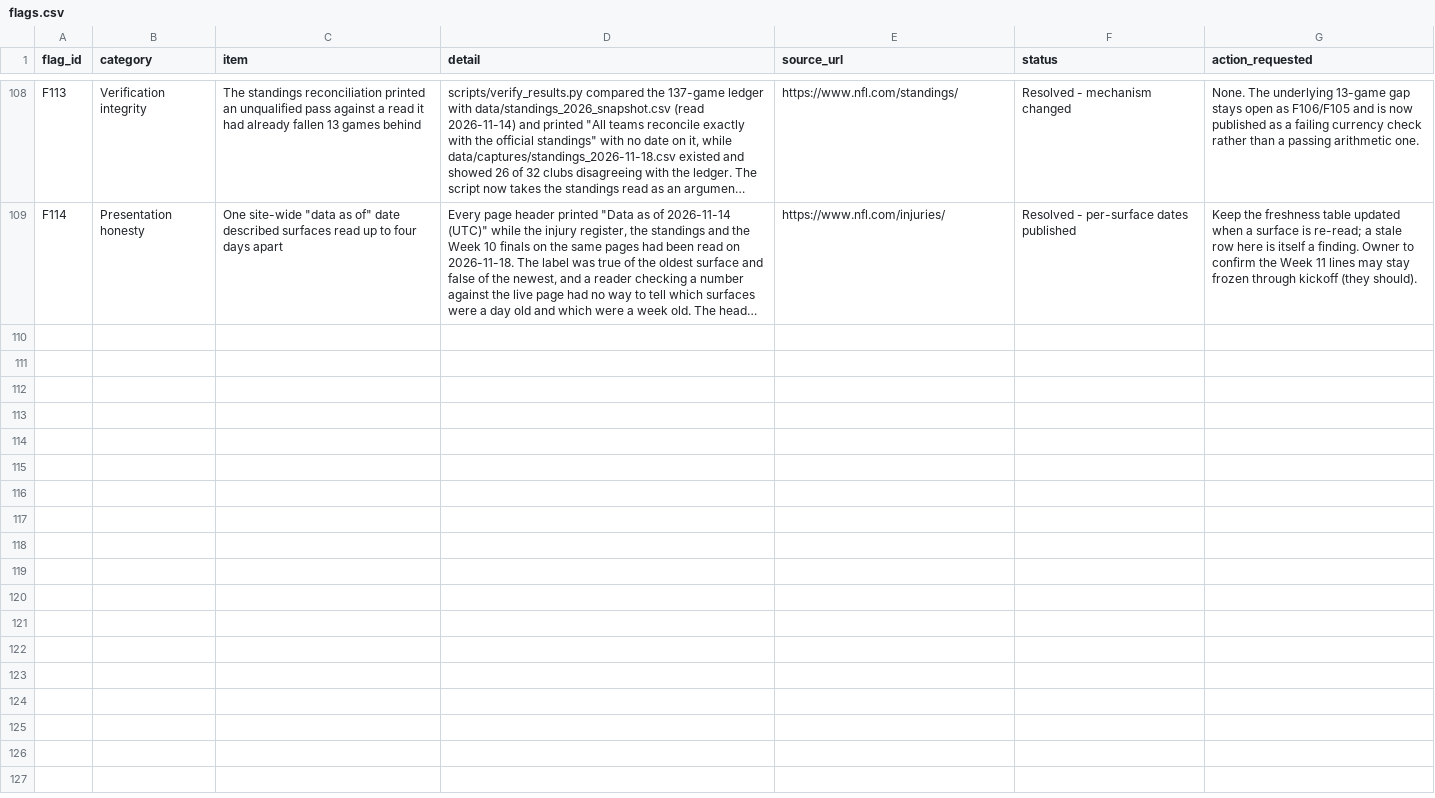
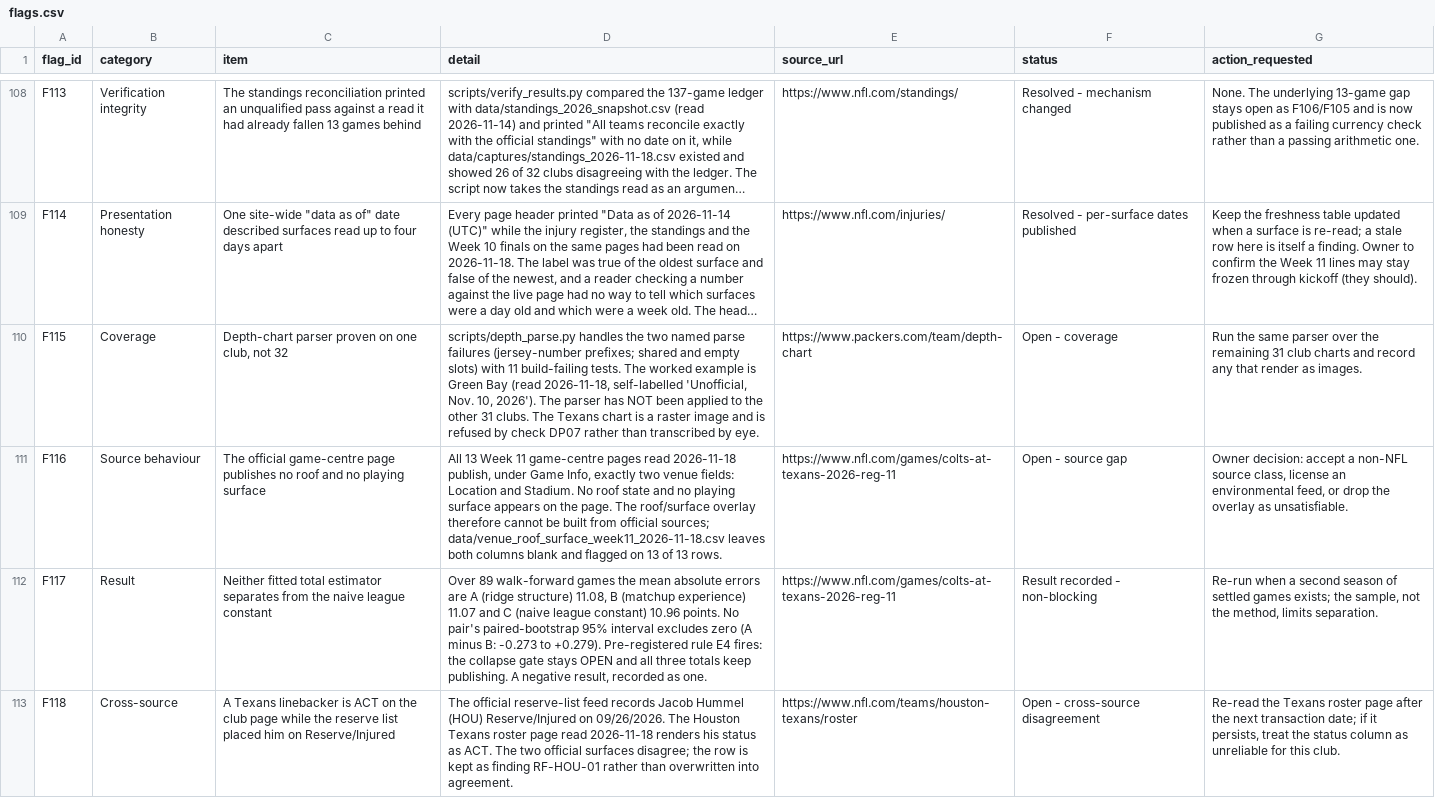
Before and after one commit to karagemop466-tech/X2, a CSV file: data/flags.csv, drawn as a sheet; only a part is shown, gaps mark what is left out; long unchanged cells end in …; the diff names each change by its address in the sheet, - before the commit and + after, or states it on an @@ line.

Commit message:
T108-T111 site integration: four new pages, flags F110-F113, sources SRC-91-95, 11 new drift pins, NWS host allow-list
Co-authored-by: arena-agent <297053741+arena-agent@users.noreply.github.com>

```diff
--- a/data/flags.csv
+++ b/data/flags.csv
+row 110: F115 | Coverage | Depth-chart parser proven on one club, not 32 | scripts/depth_parse.py handles the two named parse failures (jersey-number prefixes; shared and empty slots) with 11 build-failing tests. The worked example is Green Bay (read 2026-11-18, self-labelled 'Unofficial, Nov. 10, 2026'). The parser has NOT been applied to the other 31 clubs. The Texans chart is a raster image and is refused by check DP07 rather than transcribed by eye. | https://www.packers.com/team/depth-chart | Open - coverage | Run the same parser over the remaining 31 club charts and record any that render as images.
+row 111: F116 | Source behaviour | The official game-centre page publishes no roof and no playing surface | All 13 Week 11 game-centre pages read 2026-11-18 publish, under Game Info, exactly two venue fields: Location and Stadium. No roof state and no playing surface appears on the page. The roof/surface overlay therefore cannot be built from official sources; data/venue_roof_surface_week11_2026-11-18.csv leaves both columns blank and flagged on 13 of 13 rows. | https://www.nfl.com/games/colts-at-texans-2026-reg-11 | Open - source gap | Owner decision: accept a non-NFL source class, license an environmental feed, or drop the overlay as unsatisfiable.
+row 112: F117 | Result | Neither fitted total estimator separates from the naive league constant | Over 89 walk-forward games the mean absolute errors are A (ridge structure) 11.08, B (matchup experience) 11.07 and C (naive league constant) 10.96 points. No pair's paired-bootstrap 95% interval excludes zero (A minus B: -0.273 to +0.279). Pre-registered rule E4 fires: the collapse gate stays OPEN and all three totals keep publishing. A negative result, recorded as one. | https://www.nfl.com/games/colts-at-texans-2026-reg-11 | Result recorded - non-blocking | Re-run when a second season of settled games exists; the sample, not the method, limits separation.
+row 113: F118 | Cross-source | A Texans linebacker is ACT on the club page while the reserve list placed him on Reserve/Injured | The official reserve-list feed records Jacob Hummel (HOU) Reserve/Injured on 09/26/2026. The Houston Texans roster page read 2026-11-18 renders his status as ACT. The two official surfaces disagree; the row is kept as finding RF-HOU-01 rather than overwritten into agreement. | https://www.nfl.com/teams/houston-texans/roster | Open - cross-source disagreement | Re-read the Texans roster page after the next transaction date; if it persists, treat the status column as unreliable for this club.
```
Also changed, not shown: data/decision_readiness.csv, data/depth_parse_checks_packers_2026-11-18.csv, 28 other files.
